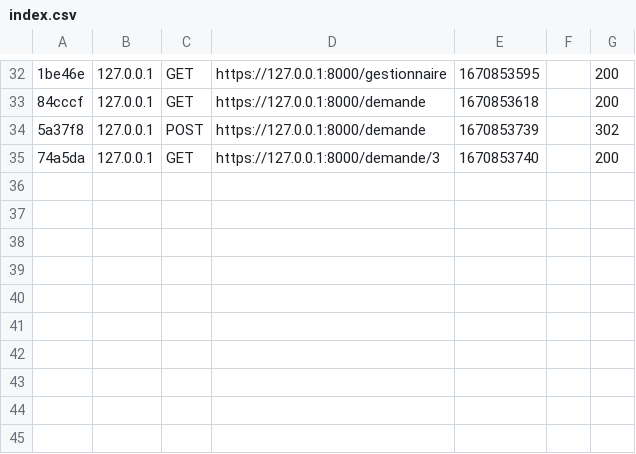
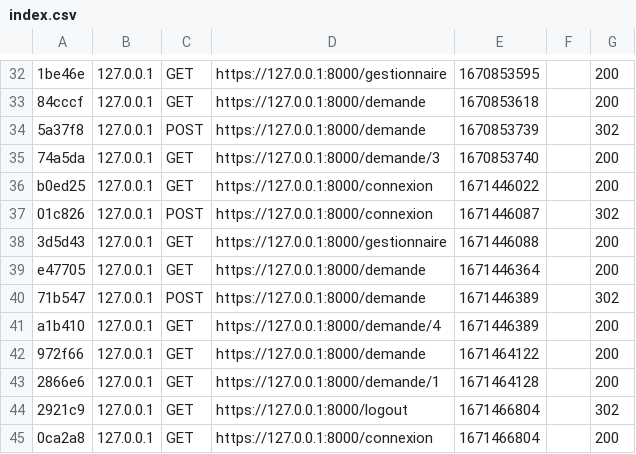
Before and after one commit to Mikitchin/MFP_Gestion_Clients, a CSV file: var/cache/dev/profiler/index.csv, drawn as a sheet; only a part is shown, gaps mark what is left out; the diff names each change by its address in the sheet, - before the commit and + after, or states it on an @@ line.

```diff
--- a/var/cache/dev/profiler/index.csv
+++ b/var/cache/dev/profiler/index.csv
+row 36: b0ed25 | 127.0.0.1 | GET | https://127.0.0.1:8000/connexion | 1671446022 |  | 200
+row 37: 01c826 | 127.0.0.1 | POST | https://127.0.0.1:8000/connexion | 1671446087 |  | 302
+row 38: 3d5d43 | 127.0.0.1 | GET | https://127.0.0.1:8000/gestionnaire | 1671446088 |  | 200
+row 39: e47705 | 127.0.0.1 | GET | https://127.0.0.1:8000/demande | 1671446364 |  | 200
+row 40: 71b547 | 127.0.0.1 | POST | https://127.0.0.1:8000/demande | 1671446389 |  | 302
+row 41: a1b410 | 127.0.0.1 | GET | https://127.0.0.1:8000/demande/4 | 1671446389 |  | 200
+row 42: 972f66 | 127.0.0.1 | GET | https://127.0.0.1:8000/demande | 1671464122 |  | 200
+row 43: 2866e6 | 127.0.0.1 | GET | https://127.0.0.1:8000/demande/1 | 1671464128 |  | 200
+row 44: 2921c9 | 127.0.0.1 | GET | https://127.0.0.1:8000/logout | 1671466804 |  | 302
+row 45: 0ca2a8 | 127.0.0.1 | GET | https://127.0.0.1:8000/connexion | 1671466804 |  | 200
```
Also changed, not shown: 1 other file.
